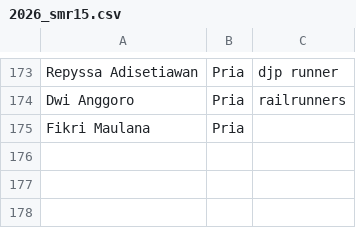
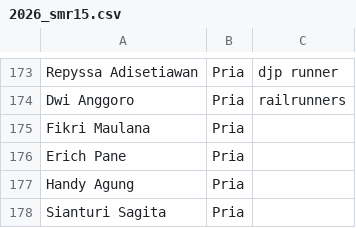
Before and after one commit to smgmountainrace/listpeserta, a CSV file: 2026_smr15.csv, drawn as a sheet; only a part is shown, gaps mark what is left out; the diff names each change by its address in the sheet, - before the commit and + after, or states it on an @@ line.

Commit message:
Update 2026_smr15.csv

```diff
--- a/2026_smr15.csv
+++ b/2026_smr15.csv
+row 176: Erich Pane | Pria
+row 177: Handy Agung | Pria
+row 178: Sianturi Sagita | Pria
```
